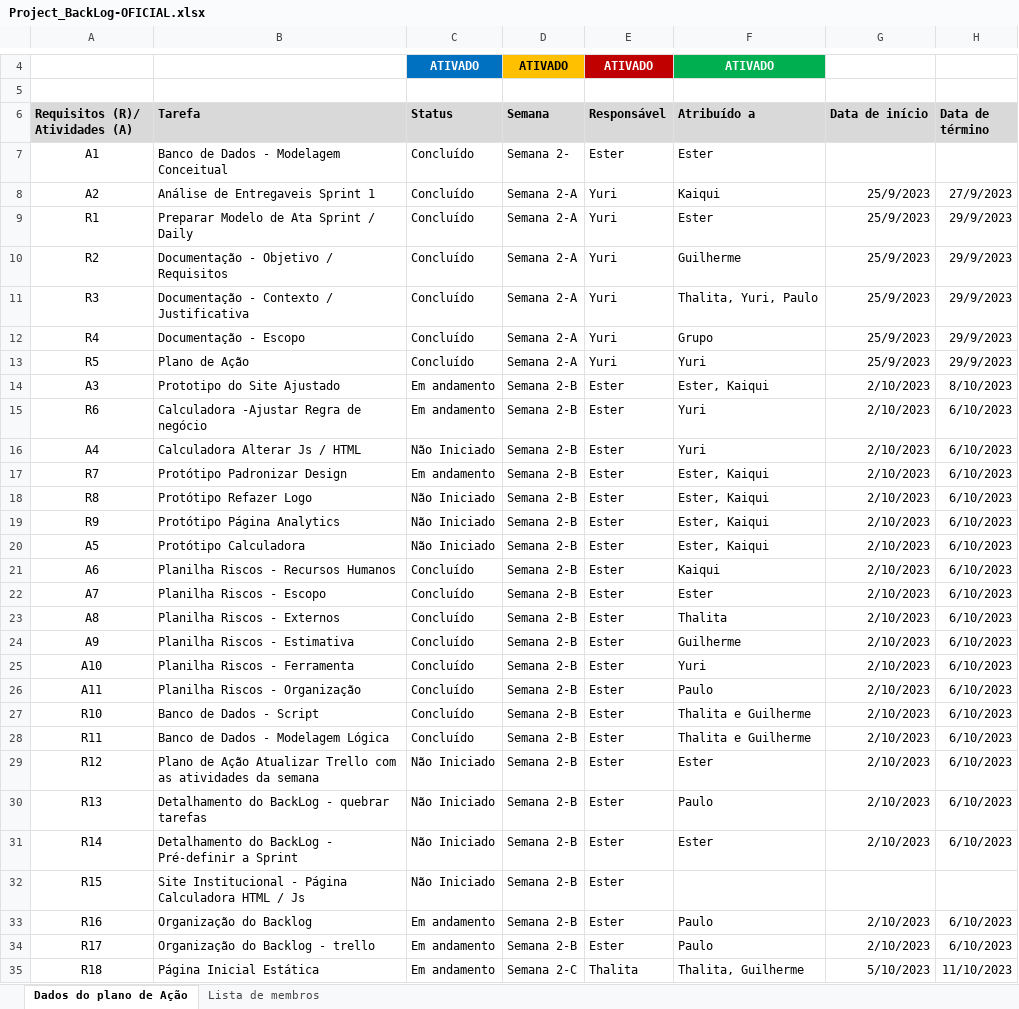
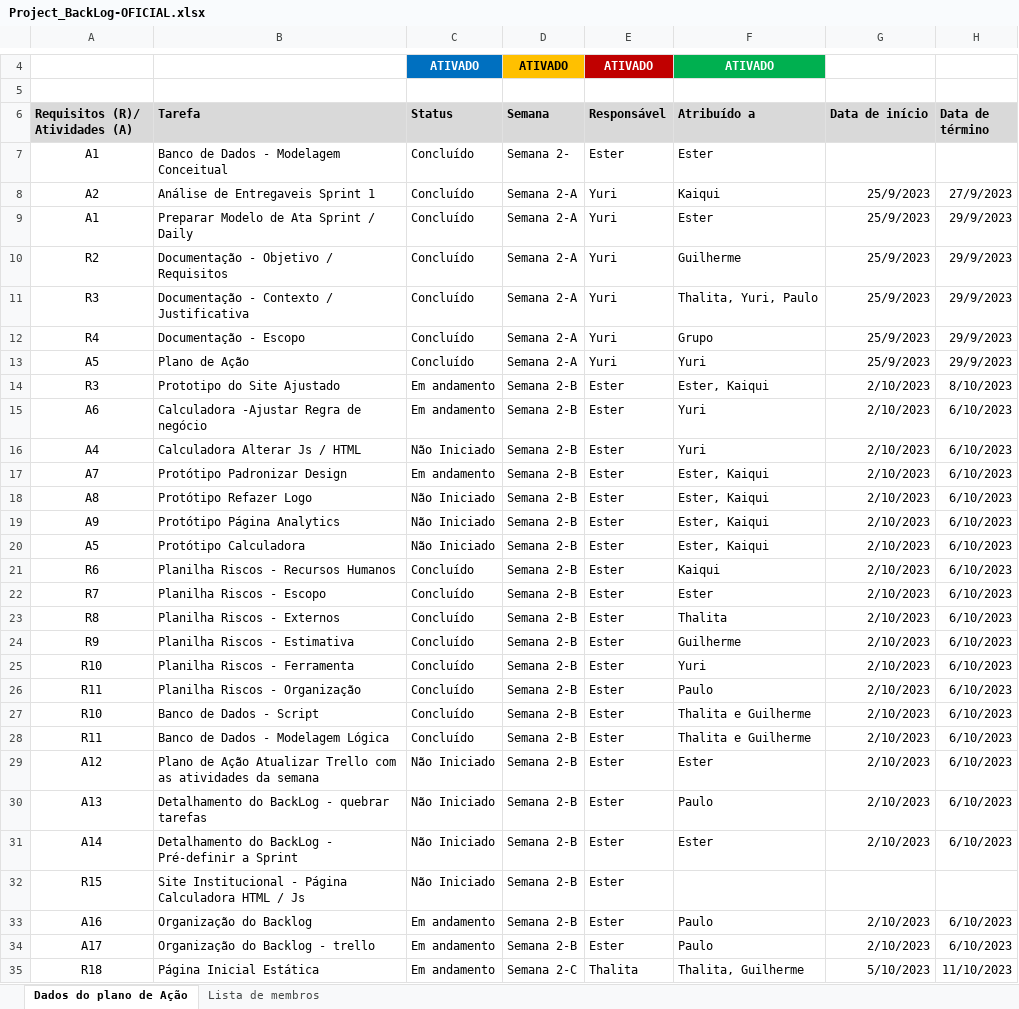
Before and after one commit to thalitabreda/BeCold, an Excel workbook: Documentação/project backlogs/Project_BackLog-OFICIAL.xlsx, sheet Dados do plano de Ação, drawn as a sheet; only a part is shown, gaps mark what is left out; values as stored, in another font and other column widths than the file's, no borders; charts and pictures and conditional formats and table styles not drawn; the diff covers the shown part only; the diff names each change by its address in the sheet, - before the commit and + after, or states it on an @@ line.

Commit message:
atualização da classificação de requisitos e atividades

```diff
--- a/Documentação/project backlogs/Project_BackLog-OFICIAL.xlsx (sheet Dados do plano de Ação)
+++ b/Documentação/project backlogs/Project_BackLog-OFICIAL.xlsx (sheet Dados do plano de Ação)
-A9 (Requisitos (R)/ Atividades (A)): R1
+A9 (Requisitos (R)/ Atividades (A)): A1
-A13 (Requisitos (R)/ Atividades (A)): R5
+A13 (Requisitos (R)/ Atividades (A)): A5
-A14 (Requisitos (R)/ Atividades (A)): A3
+A14 (Requisitos (R)/ Atividades (A)): R3
-A15 (Requisitos (R)/ Atividades (A)): R6
+A15 (Requisitos (R)/ Atividades (A)): A6
-A17 (Requisitos (R)/ Atividades (A)): R7
+A17 (Requisitos (R)/ Atividades (A)): A7
-A18 (Requisitos (R)/ Atividades (A)): R8
+A18 (Requisitos (R)/ Atividades (A)): A8
-A19 (Requisitos (R)/ Atividades (A)): R9
+A19 (Requisitos (R)/ Atividades (A)): A9
-A21 (Requisitos (R)/ Atividades (A)): A6
+A21 (Requisitos (R)/ Atividades (A)): R6
-A22 (Requisitos (R)/ Atividades (A)): A7
+A22 (Requisitos (R)/ Atividades (A)): R7
-A23 (Requisitos (R)/ Atividades (A)): A8
+A23 (Requisitos (R)/ Atividades (A)): R8
-A24 (Requisitos (R)/ Atividades (A)): A9
+A24 (Requisitos (R)/ Atividades (A)): R9
-A25 (Requisitos (R)/ Atividades (A)): A10
+A25 (Requisitos (R)/ Atividades (A)): R10
-A26 (Requisitos (R)/ Atividades (A)): A11
+A26 (Requisitos (R)/ Atividades (A)): R11
-A29 (Requisitos (R)/ Atividades (A)): R12
+A29 (Requisitos (R)/ Atividades (A)): A12
-A30 (Requisitos (R)/ Atividades (A)): R13
+A30 (Requisitos (R)/ Atividades (A)): A13
-A31 (Requisitos (R)/ Atividades (A)): R14
+A31 (Requisitos (R)/ Atividades (A)): A14
-A33 (Requisitos (R)/ Atividades (A)): R16
+A33 (Requisitos (R)/ Atividades (A)): A16
-A34 (Requisitos (R)/ Atividades (A)): R17
+A34 (Requisitos (R)/ Atividades (A)): A17
```
Also changed, not shown: 5 edited cells elsewhere in this sheet, 3 other files.
